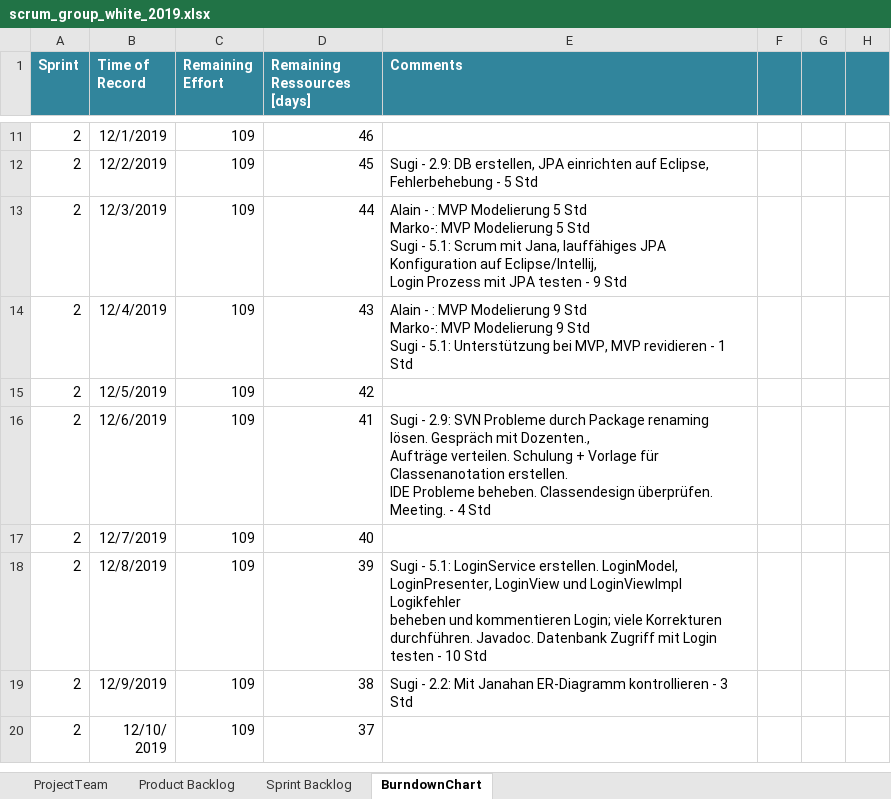
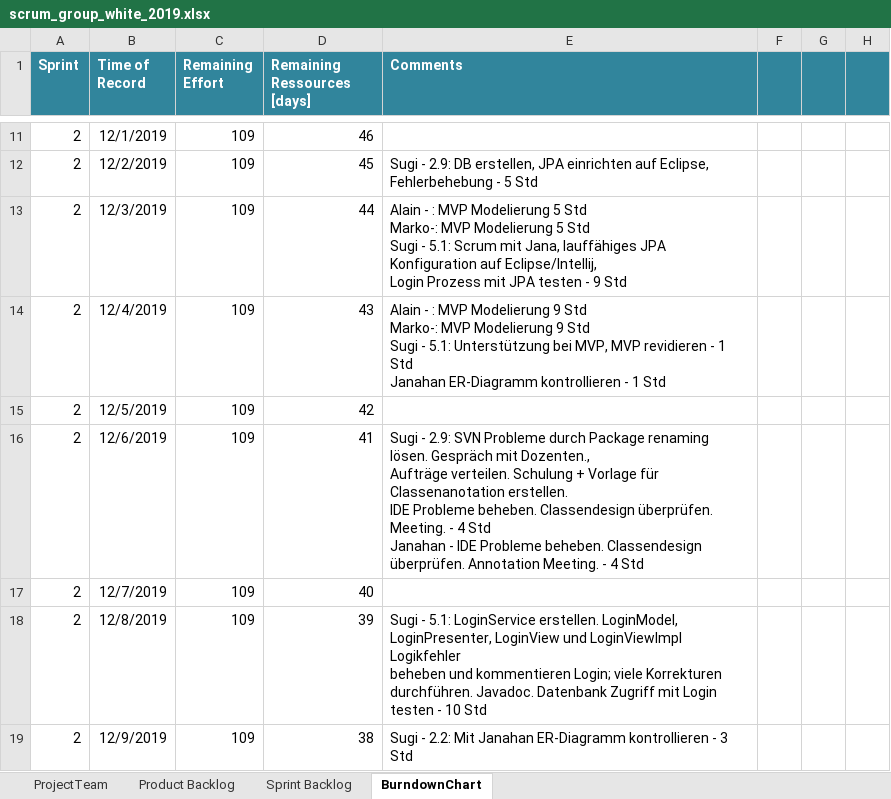
Before and after one commit to selvs1/ePsyDoc, an Excel workbook: doc/task-04/Scrum/scrum_group_white_2019.xlsx, sheet BurndownChart, drawn as a sheet; only a part is shown, gaps mark what is left out; the shorter side is filled out with more unchanged rows; values as stored, in another font and other column widths than the file's, no borders; table styles not drawn; ↵ is a line break in a cell; the diff names each change by its address in the sheet, - before the commit and + after, or states it on an @@ line.

Commit message:
update scrum

```diff
--- a/doc/task-04/Scrum/scrum_group_white_2019.xlsx (sheet BurndownChart)
+++ b/doc/task-04/Scrum/scrum_group_white_2019.xlsx (sheet BurndownChart)
-E14 (Comments): …1 Std
+E14 (Comments): …1 Std ↵ Janahan ER-Diagramm kontrollieren - 1 Std
-E16 (Comments): …4 Std
+E16 (Comments): …4 Std ↵ Janahan - IDE Probleme beheben. Classendesign überprüfen. Annotation Meeting. - 4 Std
```
